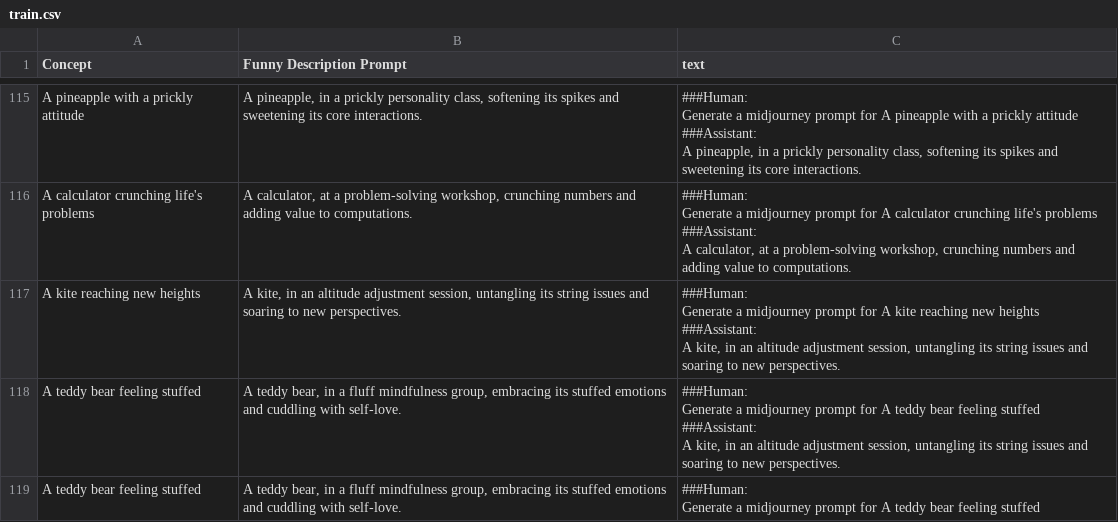
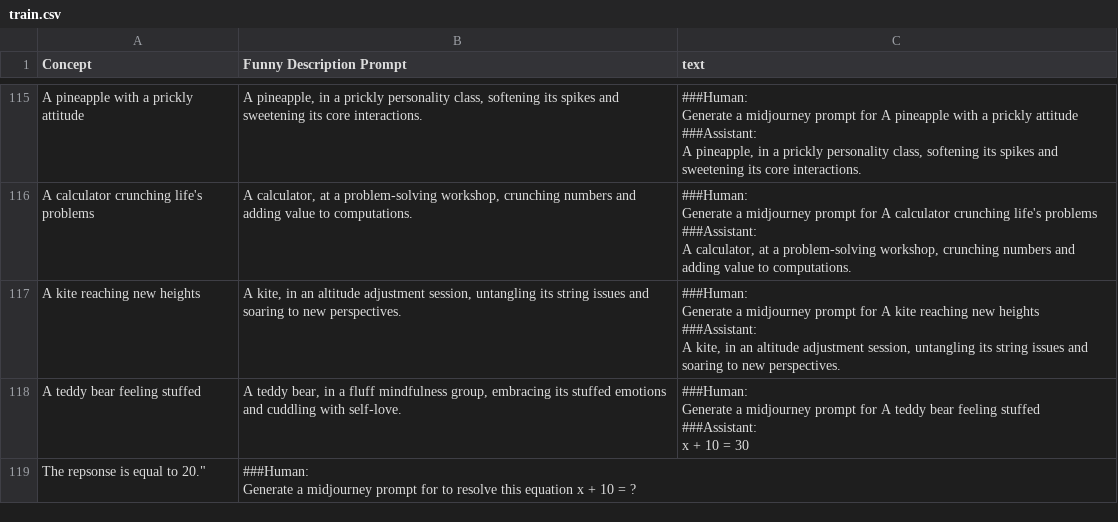
Before and after one commit to Soporifiik7110/datallm, a CSV file: train.csv, drawn as a sheet; only a part is shown, gaps mark what is left out.

Commit message:
Update train.csv

```diff
--- a/train.csv
+++ b/train.csv
@@ -581,8 +581,8 @@ Generate a midjourney prompt for A kite reaching new heights
 A kite, in an altitude adjustment session, untangling its string issues and soaring to new perspectives."
-A teddy bear feeling stuffed,"A teddy bear, in a fluff mindfulness group, embracing its stuffed emotions and cuddling with self-love.","###Human:
-Generate a midjourney prompt for A teddy bear feeling stuffed
-
-###Assistant:
-A kite, in an altitude adjustment session, untangling its string issues and soaring to new perspectives."
-A teddy bear feeling stuffed,"A teddy bear, in a fluff mindfulness group, embracing its stuffed emotions and cuddling with self-love.","###Human:
-Generate a midjourney prompt for A teddy bear feeling stuffed"
+A teddy bear feeling stuffed,"A teddy bear, in a fluff mindfulness group, embracing its stuffed emotions and cuddling with self-love.","###Human:
+Generate a midjourney prompt for A teddy bear feeling stuffed
+
+###Assistant:
+x + 10  = 30"
+The repsonse is equal to 20.","###Human:
+Generate a midjourney prompt for to resolve this equation x + 10 = ?"
```
